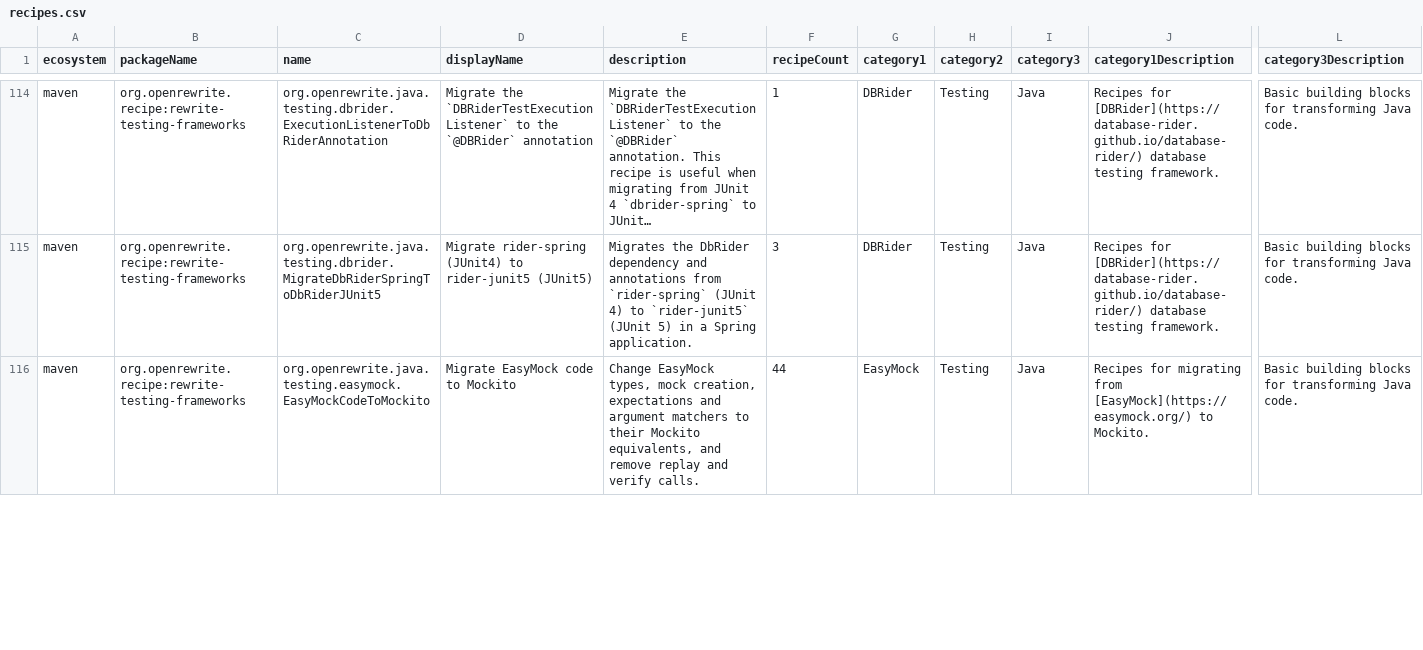
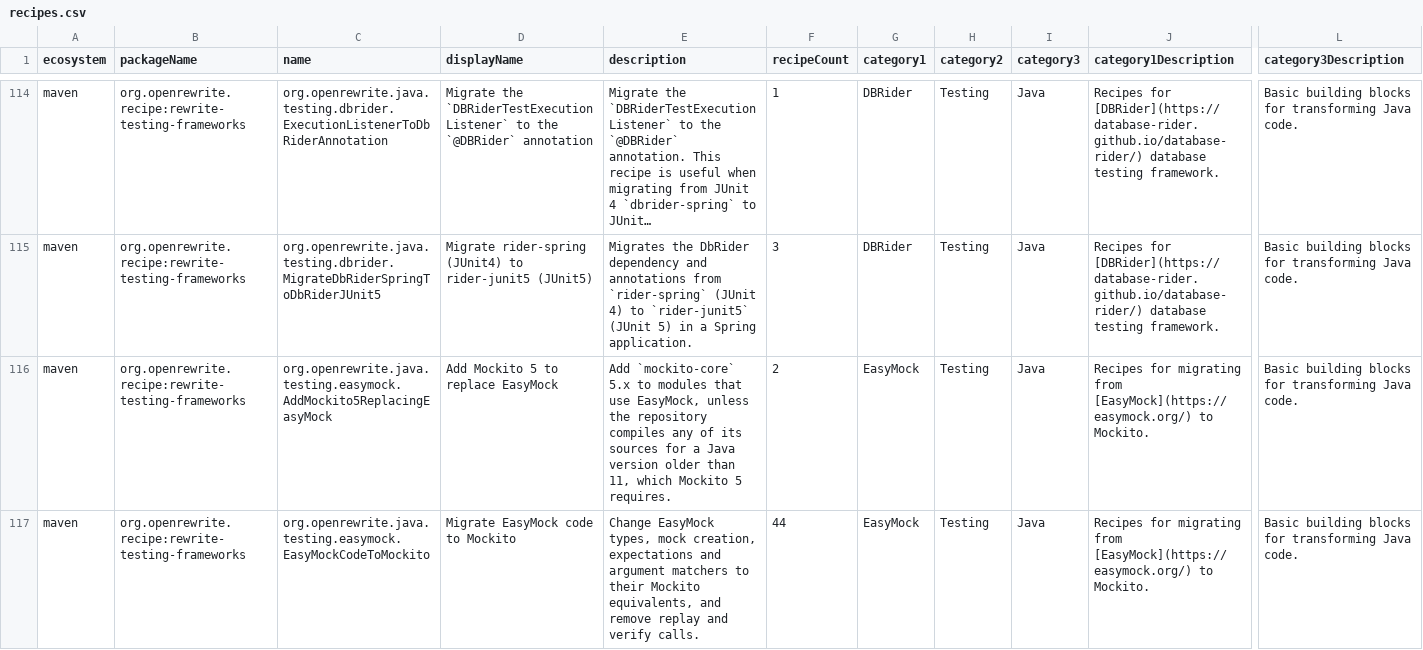
Before and after one commit to openrewrite/rewrite-testing-frameworks, a CSV file: src/main/resources/META-INF/rewrite/recipes.csv, drawn as a sheet; only a part is shown, gaps mark what is left out; long unchanged cells end in …; rows hold the shown columns only; the diff covers the shown part only; the diff names each change by its address in the sheet, - before the commit and + after, or states it on an @@ line.

Commit message:
Add Mockito 5 in place of EasyMock where Java 11 or newer is used, also where a BOM manages Mockito

```diff
--- a/src/main/resources/META-INF/rewrite/recipes.csv
+++ b/src/main/resources/META-INF/rewrite/recipes.csv
+row 116: maven | org.openrewrite.recipe:rewrite-testing-frameworks | org.openrewrite.java.testing.easymock.AddMockito5ReplacingEasyMock | Add Mockito 5 to replace EasyMock | Add `mockito-core` 5.x to modules that use EasyMock, unless the repository compiles any of its sources for a Java version older than 11, which Mockito 5 requires. | 2 | EasyMock | Testing | Java | Recipes for migrating from [EasyMock](https://easymock.org/) to Mockito. | Basic building blocks for transforming Java code.
```
Also changed, not shown: 1 edited cell elsewhere in this file, 2 other files.
